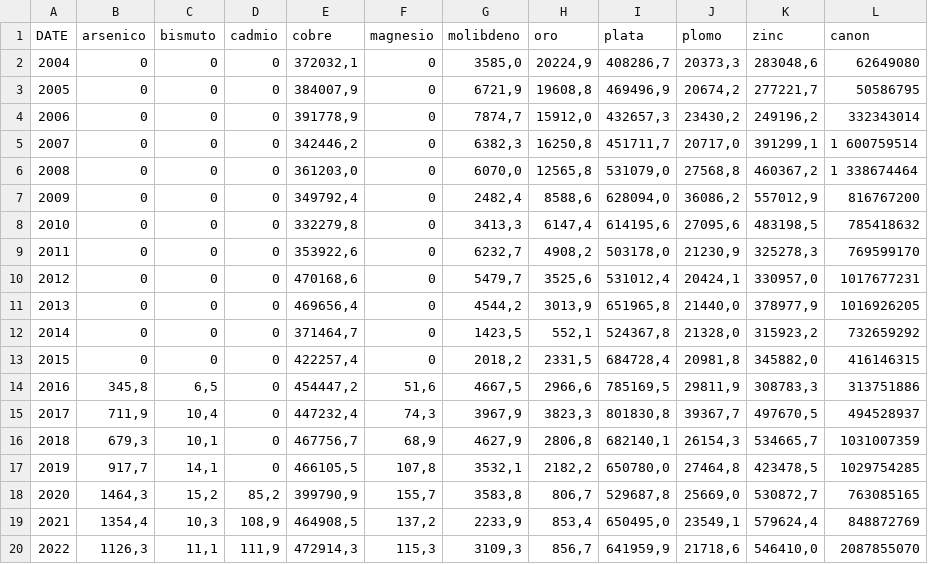
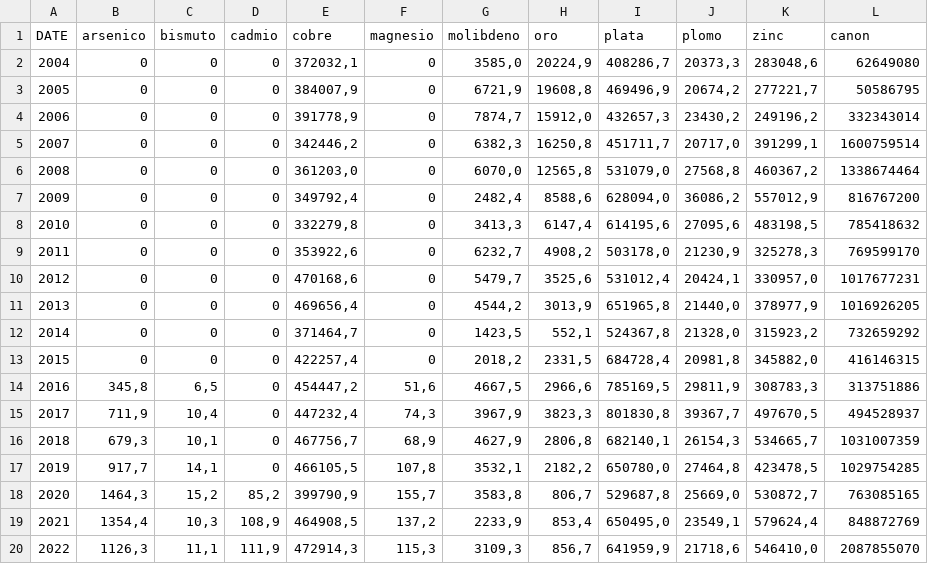
Before and after one commit to SergioVQ07/2024-1, a CSV file: DATACANON.csv, drawn as a sheet.

Commit message:
Update DATACANON.csv

```diff
--- a/DATACANON.csv
+++ b/DATACANON.csv
@@ -4,4 +4,4 @@
 2006;0;0;0;391778,9;0;7874,7;15912,0;432657,3;23430,2;249196,2;332343014
-2007;0;0;0;342446,2;0;6382,3;16250,8;451711,7;20717,0;391299,1;1 600759514
-2008;0;0;0;361203,0;0;6070,0;12565,8;531079,0;27568,8;460367,2;1 338674464
+2007;0;0;0;342446,2;0;6382,3;16250,8;451711,7;20717,0;391299,1;1600759514
+2008;0;0;0;361203,0;0;6070,0;12565,8;531079,0;27568,8;460367,2;1338674464
 2009;0;0;0;349792,4;0;2482,4;8588,6;628094,0;36086,2;557012,9;816767200
```
